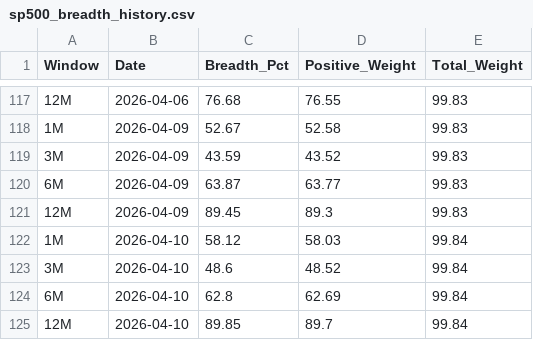
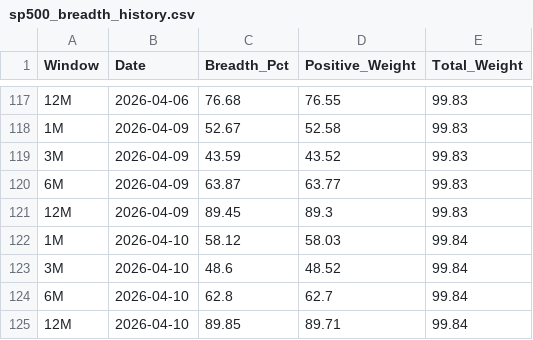
Before and after one commit to vpansare1/SPY-mkt-breadth, a CSV file: sp500_breadth_history.csv, drawn as a sheet; only a part is shown, gaps mark what is left out.

```diff
--- a/sp500_breadth_history.csv
+++ b/sp500_breadth_history.csv
@@ -123,3 +123,3 @@ Window,Date,Breadth_Pct,Positive_Weight,Total_Weight
 3M,2026-04-10,48.6,48.52,99.84
-6M,2026-04-10,62.8,62.69,99.84
-12M,2026-04-10,89.85,89.7,99.84
+6M,2026-04-10,62.8,62.7,99.84
+12M,2026-04-10,89.85,89.71,99.84
```
Also changed, not shown: sp500_weights_history.csv.
